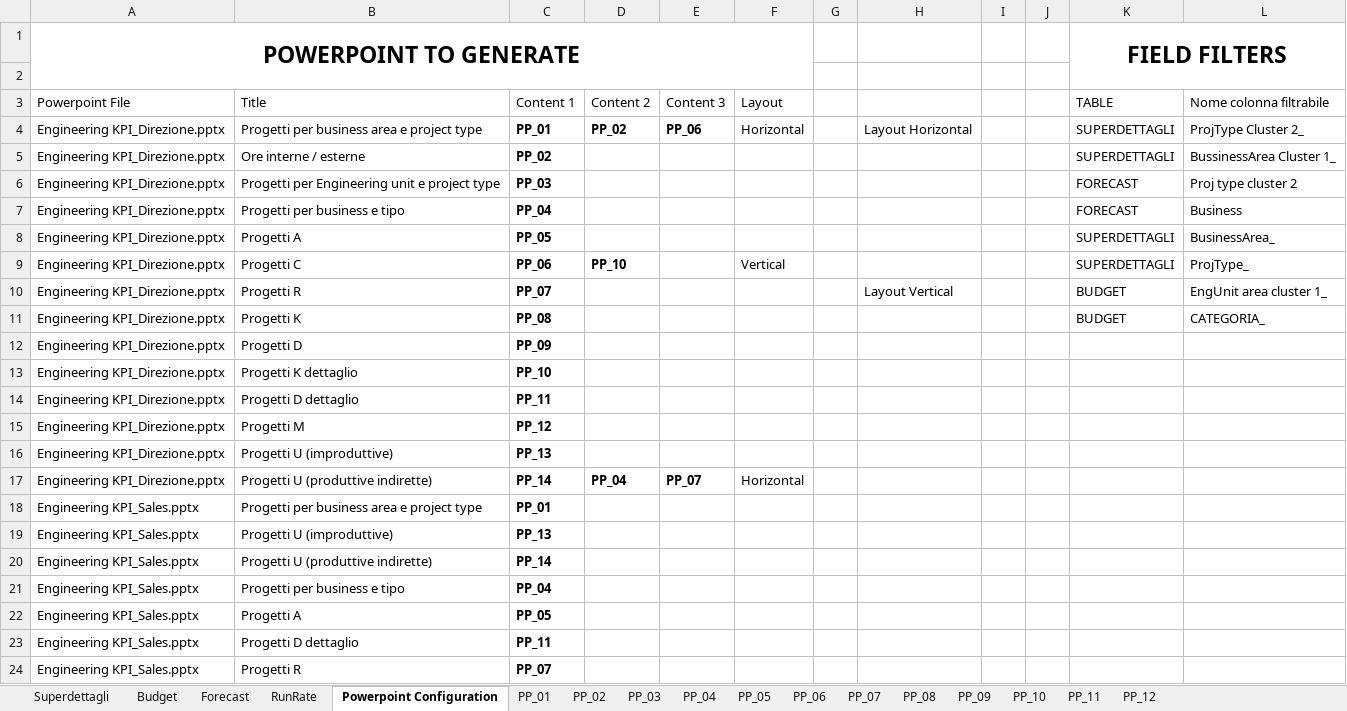
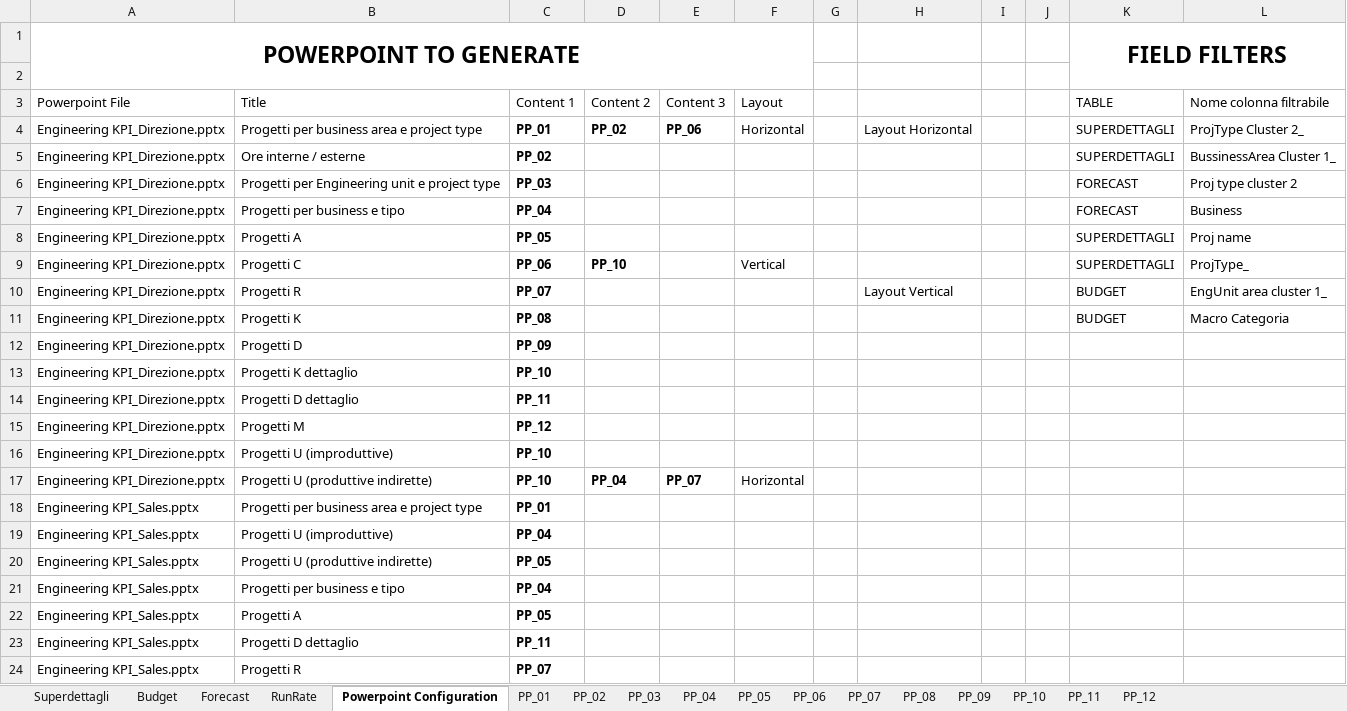
Before and after one commit to michelefosco/GDPptGenerator, an Excel workbook: Solution/PptGeneratorGUI/Templates/DataSource_Template.xlsx, sheet Powerpoint Configuration, drawn as a sheet; values as stored, in another font and other column widths than the file's, no borders; charts and pictures and table styles not drawn; the diff names each change by its address in the sheet, - before the commit and + after, or states it on an @@ line.

```diff
--- a/Solution/PptGeneratorGUI/Templates/DataSource_Template.xlsx (sheet Powerpoint Configuration)
+++ b/Solution/PptGeneratorGUI/Templates/DataSource_Template.xlsx (sheet Powerpoint Configuration)
-L8 (Nome colonna filtrabile): BusinessArea_
+L8 (Nome colonna filtrabile): Proj name
-L11 (Nome colonna filtrabile): CATEGORIA_
+L11 (Nome colonna filtrabile): Macro Categoria
-C16 (Content 1): PP_13
+C16 (Content 1): PP_10
-C17 (Content 1): PP_14
+C17 (Content 1): PP_10
-C19 (Content 1): PP_13
+C19 (Content 1): PP_04
-C20 (Content 1): PP_14
+C20 (Content 1): PP_05
```
Also changed, not shown: 13 other files.
